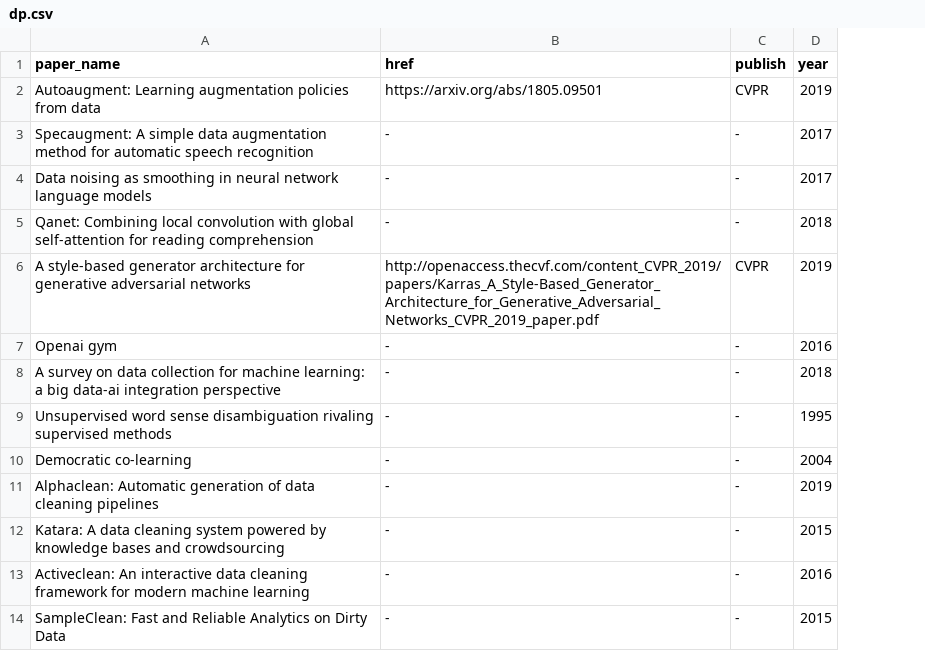
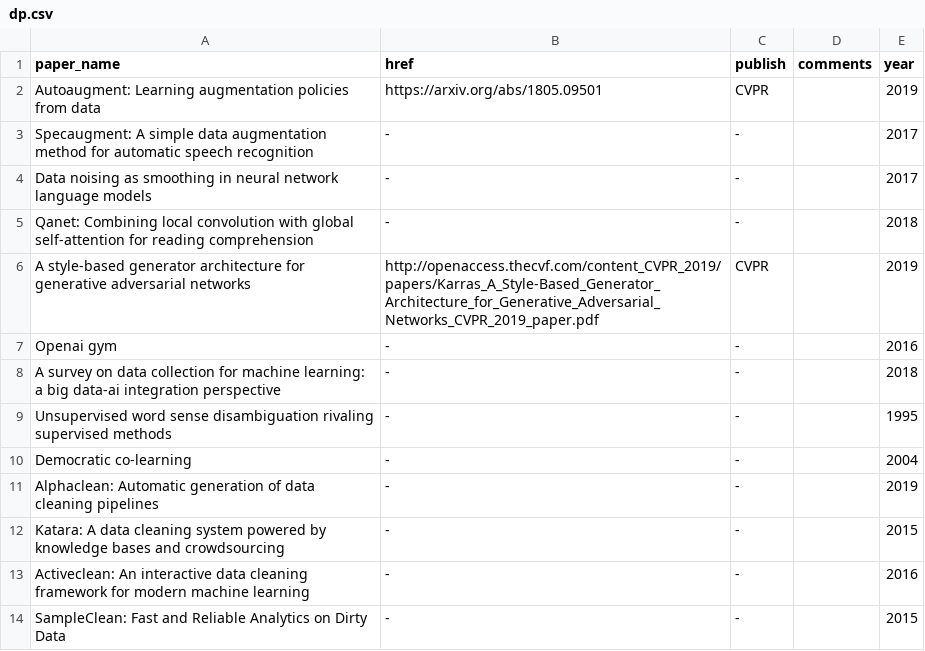
Before and after one commit to marsggbo/automl_a_survey_of_state_of_the_art, a CSV file: paper_infos/dp.csv, drawn as a sheet; the diff names each change by its address in the sheet, - before the commit and + after, or states it on an @@ line.

```diff
--- a/paper_infos/dp.csv
+++ b/paper_infos/dp.csv
+column D (comments), empty
```
Also changed, not shown: paper_infos/fe.csv, paper_infos/survey.csv, 24 other files.
